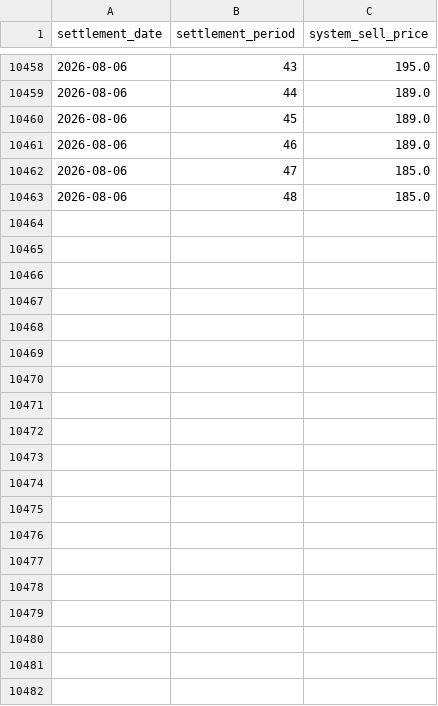
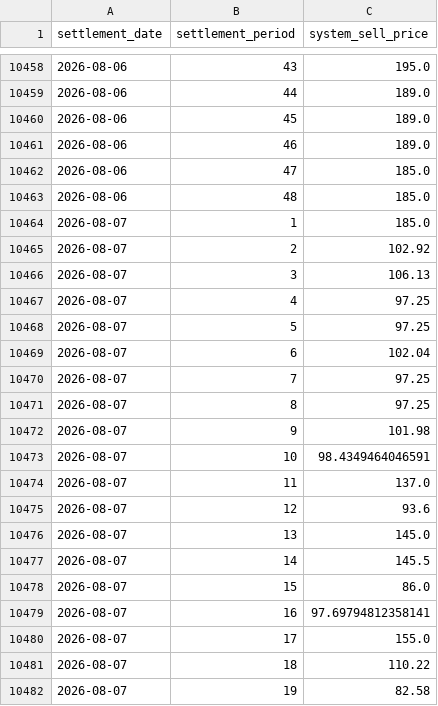
Before and after one commit to richardjlyon/gb-grid-margin, a CSV file: data/history/system_price_2026.csv, drawn as a sheet; only a part is shown, gaps mark what is left out; the diff covers the shown part only.

```diff
--- a/data/history/system_price_2026.csv
+++ b/data/history/system_price_2026.csv
@@ -10463 +10463,20 @@ settlement_date,settlement_period,system_sell_price
 2026-08-06,48,185.0
+2026-08-07,1,185.0
+2026-08-07,2,102.92
+2026-08-07,3,106.13
+2026-08-07,4,97.25
+2026-08-07,5,97.25
+2026-08-07,6,102.04
+2026-08-07,7,97.25
+2026-08-07,8,97.25
+2026-08-07,9,101.98
+2026-08-07,10,98.4349464046591
+2026-08-07,11,137.0
+2026-08-07,12,93.6
+2026-08-07,13,145.0
+2026-08-07,14,145.5
+2026-08-07,15,86.0
+2026-08-07,16,97.69794812358141
+2026-08-07,17,155.0
+2026-08-07,18,110.22
+2026-08-07,19,82.58
```
Also changed, not shown: 29 added rows elsewhere in this file, data/history/embedded_2026.csv, 13 other files.
